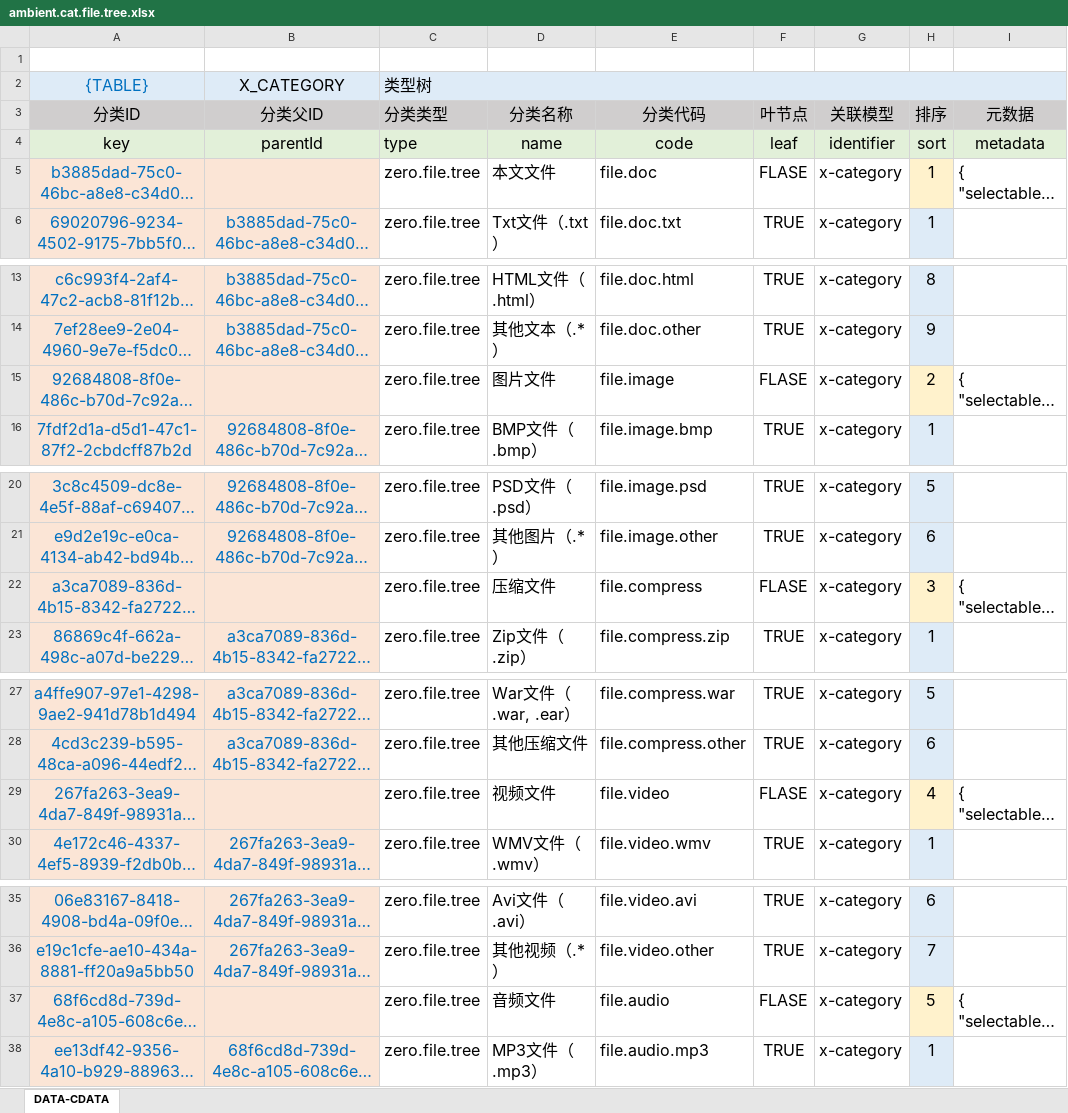
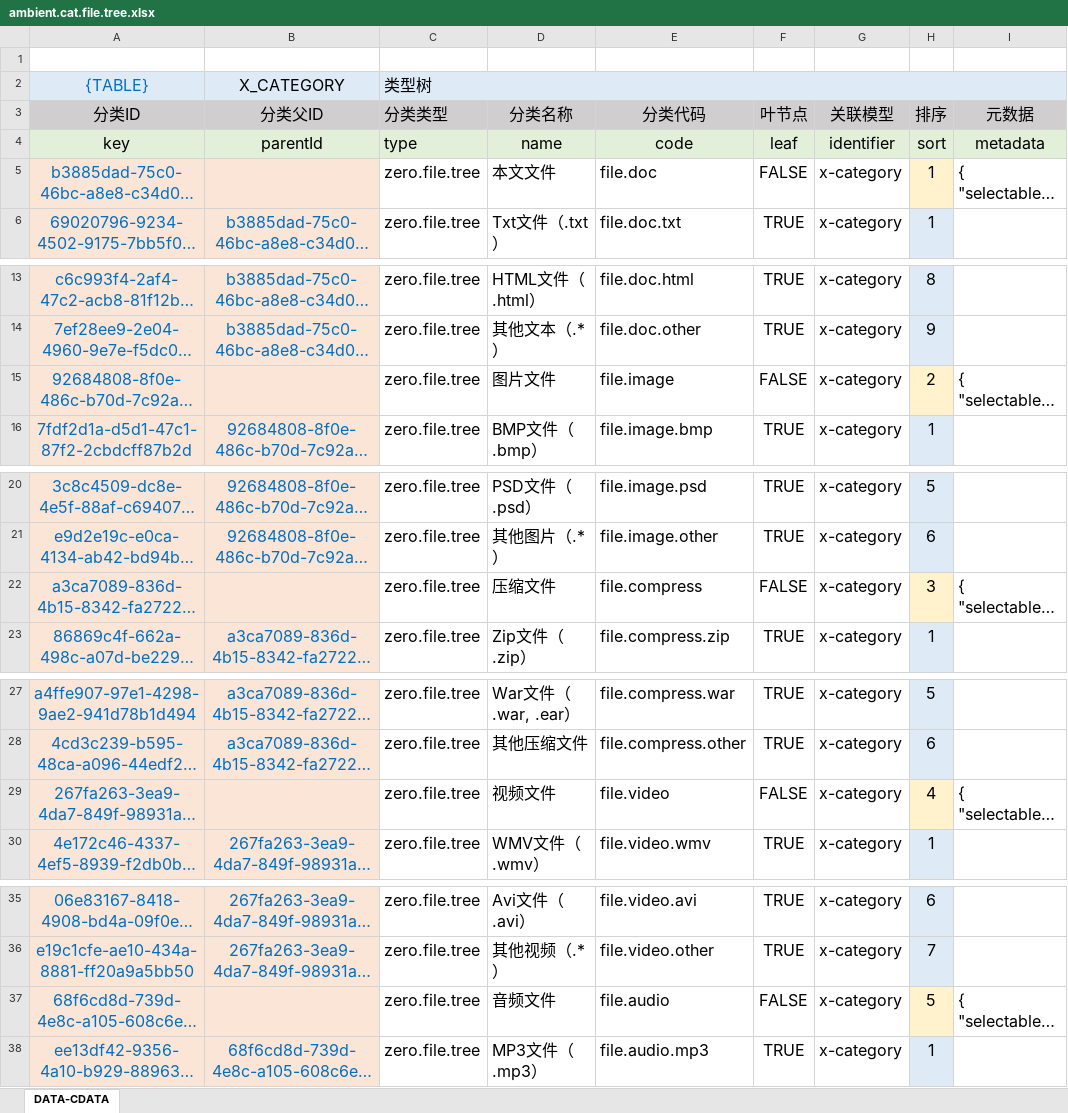
Before and after one commit to silentbalanceyh/vertx-zero, an Excel workbook: vertx-pin/zero-ambient/src/main/resources/plugin/ambient/oob/data/ambient.cat.file.tree.xlsx, sheet DATA-CDATA, drawn as a sheet; only a part is shown, gaps mark what is left out; long unchanged cells end in …; values as stored, in another font and other column widths than the file's, no borders; conditional formats not drawn; the diff names each change by its address in the sheet, - before the commit and + after, or states it on an @@ line.

```diff
--- a/vertx-pin/zero-ambient/src/main/resources/plugin/ambient/oob/data/ambient.cat.file.tree.xlsx (sheet DATA-CDATA)
+++ b/vertx-pin/zero-ambient/src/main/resources/plugin/ambient/oob/data/ambient.cat.file.tree.xlsx (sheet DATA-CDATA)
-F5 (叶节点): FLASE
+F5 (叶节点): FALSE
-F15 (叶节点): FLASE
+F15 (叶节点): FALSE
-F22 (叶节点): FLASE
+F22 (叶节点): FALSE
-F29 (叶节点): FLASE
+F29 (叶节点): FALSE
-F37 (叶节点): FLASE
+F37 (叶节点): FALSE
```
Also changed, not shown: 2 other files.
